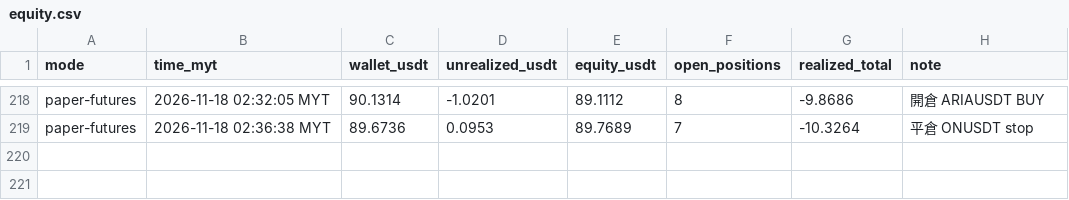
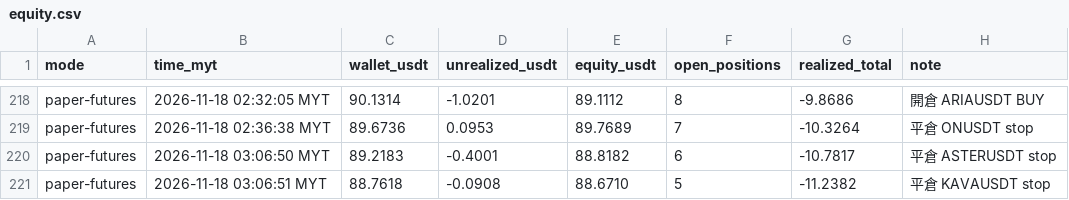
Before and after one commit to allenzeng060-lgtm/trade-dashboard, a CSV file: data/ledgers/trading-journal/futures_hf15m/equity.csv, drawn as a sheet; only a part is shown, gaps mark what is left out; the diff names each change by its address in the sheet, - before the commit and + after, or states it on an @@ line.

```diff
--- a/data/ledgers/trading-journal/futures_hf15m/equity.csv
+++ b/data/ledgers/trading-journal/futures_hf15m/equity.csv
+row 220: paper-futures | 2026-11-18 03:06:50 MYT | 89.2183 | -0.4001 | 88.8182 | 6 | -10.7817 | 平倉 ASTERUSDT stop
+row 221: paper-futures | 2026-11-18 03:06:51 MYT | 88.7618 | -0.0908 | 88.6710 | 5 | -11.2382 | 平倉 KAVAUSDT stop
```
Also changed, not shown: data/ledgers/trading-journal/futures_hf15m/trades.csv, 18 other files.
